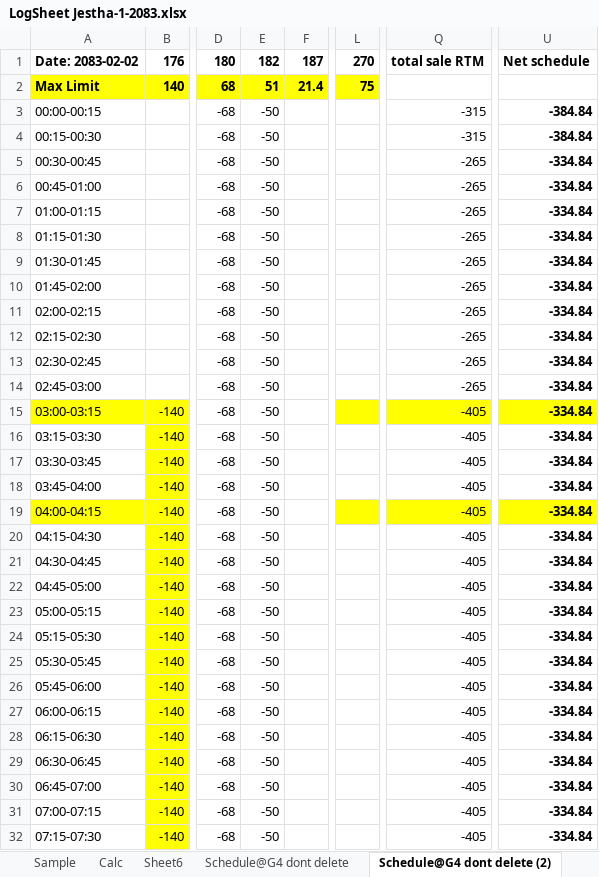
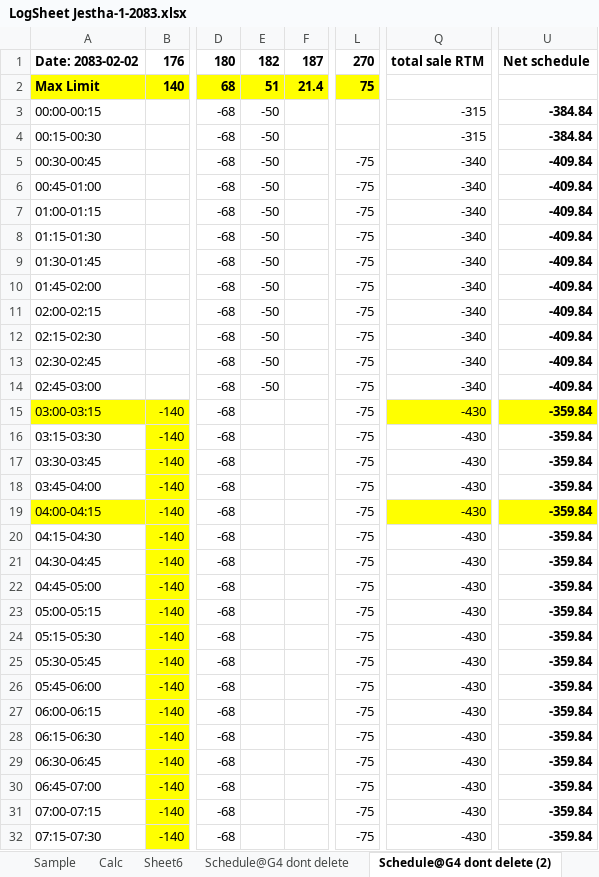
Before and after one commit to Bikramsth/LDC_DATA-ANALYZER, an Excel workbook: LDC_Data/Log Sheet 2083/LogSheet Jestha-1-2083.xlsx, sheet Schedule@G4 dont delete (2), drawn as a sheet; only a part is shown, gaps mark what is left out; values as stored, in another font and other column widths than the file's, no borders; the diff covers the shown part only; the diff names each change by its address in the sheet, - before the commit and + after, or states it on an @@ line.

```diff
--- a/LDC_Data/Log Sheet 2083/LogSheet Jestha-1-2083.xlsx (sheet Schedule@G4 dont delete (2))
+++ b/LDC_Data/Log Sheet 2083/LogSheet Jestha-1-2083.xlsx (sheet Schedule@G4 dont delete (2))
-L5:L32: (empty)
+L5:L32: -75
-Q5:Q14: -265
+Q5:Q14: -340
-U5:U14: -334.84
+U5:U14: -409.84
-E15:E32: -50
+E15:E32: (empty)
-L15 fill: #FFFF00
+L15 fill: none
-Q15:Q32: -405
+Q15:Q32: -430
-U15:U32: -334.84
+U15:U32: -359.84
-L19 fill: #FFFF00
+L19 fill: none
```
Also changed, not shown: 56 edited cells and cell formats elsewhere in this sheet, other sheet tabs.
